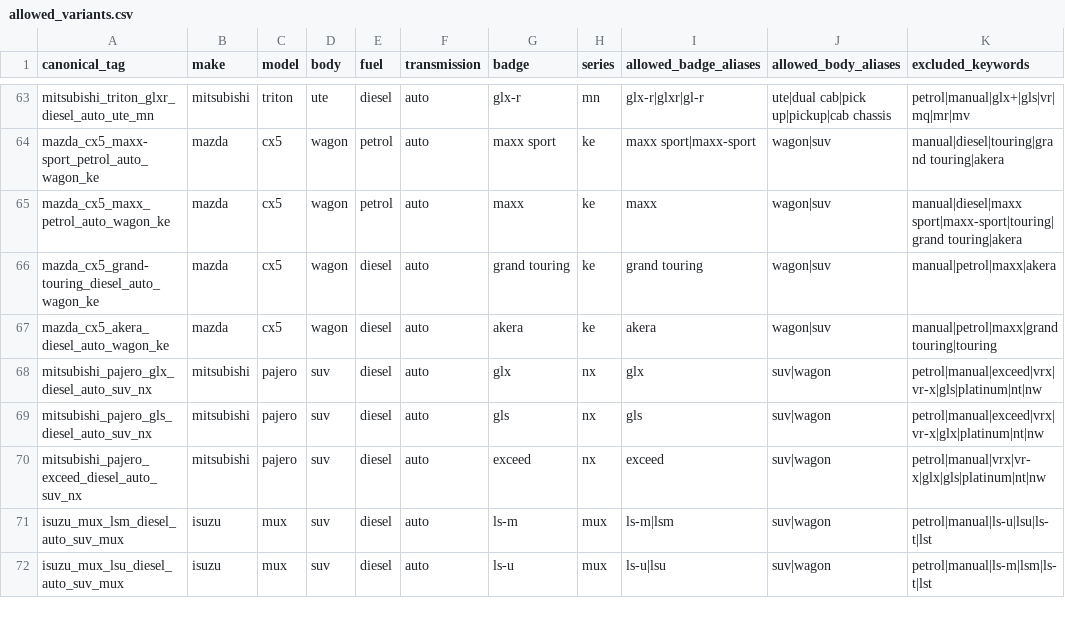
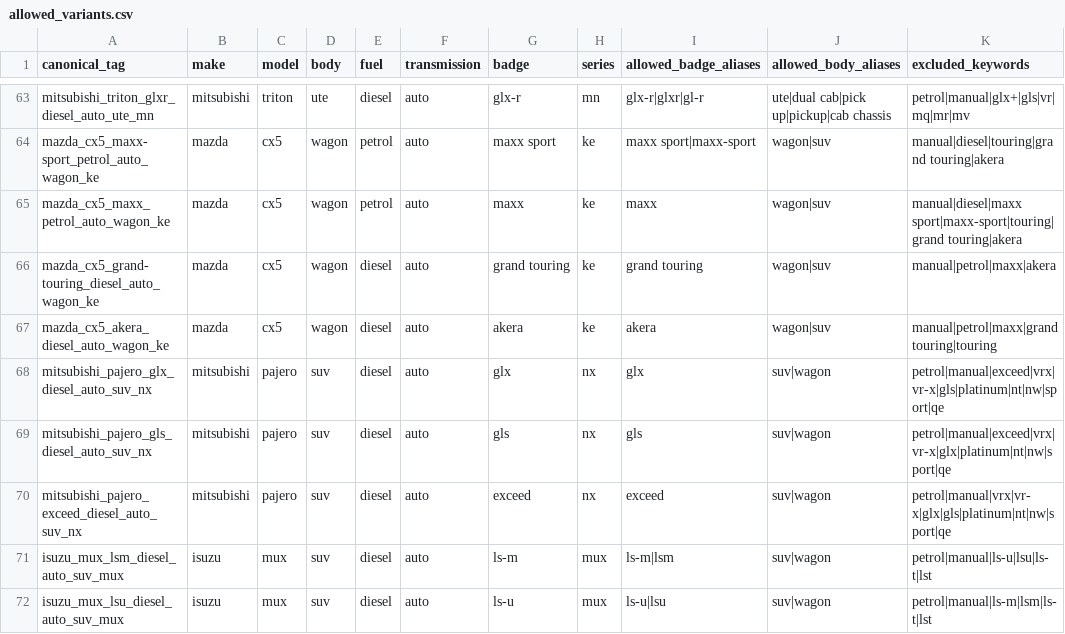
Before and after one commit to fallen-pc/autosniper, a CSV file: config/allowed_variants.csv, drawn as a sheet; only a part is shown, gaps mark what is left out.

```diff
--- a/config/allowed_variants.csv
+++ b/config/allowed_variants.csv
@@ -67,5 +67,5 @@ mazda_cx5_grand-touring_diesel_auto_wagon_ke,mazda,cx5,wagon,diesel,auto,grand t
 mazda_cx5_akera_diesel_auto_wagon_ke,mazda,cx5,wagon,diesel,auto,akera,ke,akera,wagon|suv,manual|petrol|maxx|grand touring|touring
-mitsubishi_pajero_glx_diesel_auto_suv_nx,mitsubishi,pajero,suv,diesel,auto,glx,nx,glx,suv|wagon,petrol|manual|exceed|vrx|vr-x|gls|platinum|nt|nw
-mitsubishi_pajero_gls_diesel_auto_suv_nx,mitsubishi,pajero,suv,diesel,auto,gls,nx,gls,suv|wagon,petrol|manual|exceed|vrx|vr-x|glx|platinum|nt|nw
-mitsubishi_pajero_exceed_diesel_auto_suv_nx,mitsubishi,pajero,suv,diesel,auto,exceed,nx,exceed,suv|wagon,petrol|manual|vrx|vr-x|glx|gls|platinum|nt|nw
+mitsubishi_pajero_glx_diesel_auto_suv_nx,mitsubishi,pajero,suv,diesel,auto,glx,nx,glx,suv|wagon,petrol|manual|exceed|vrx|vr-x|gls|platinum|nt|nw|sport|qe
+mitsubishi_pajero_gls_diesel_auto_suv_nx,mitsubishi,pajero,suv,diesel,auto,gls,nx,gls,suv|wagon,petrol|manual|exceed|vrx|vr-x|glx|platinum|nt|nw|sport|qe
+mitsubishi_pajero_exceed_diesel_auto_suv_nx,mitsubishi,pajero,suv,diesel,auto,exceed,nx,exceed,suv|wagon,petrol|manual|vrx|vr-x|glx|gls|platinum|nt|nw|sport|qe
 isuzu_mux_lsm_diesel_auto_suv_mux,isuzu,mux,suv,diesel,auto,ls-m,mux,ls-m|lsm,suv|wagon,petrol|manual|ls-u|lsu|ls-t|lst
```
Also changed, not shown: CSV_data/restricted/versions/curves_manifest.csv, 5 other files.
